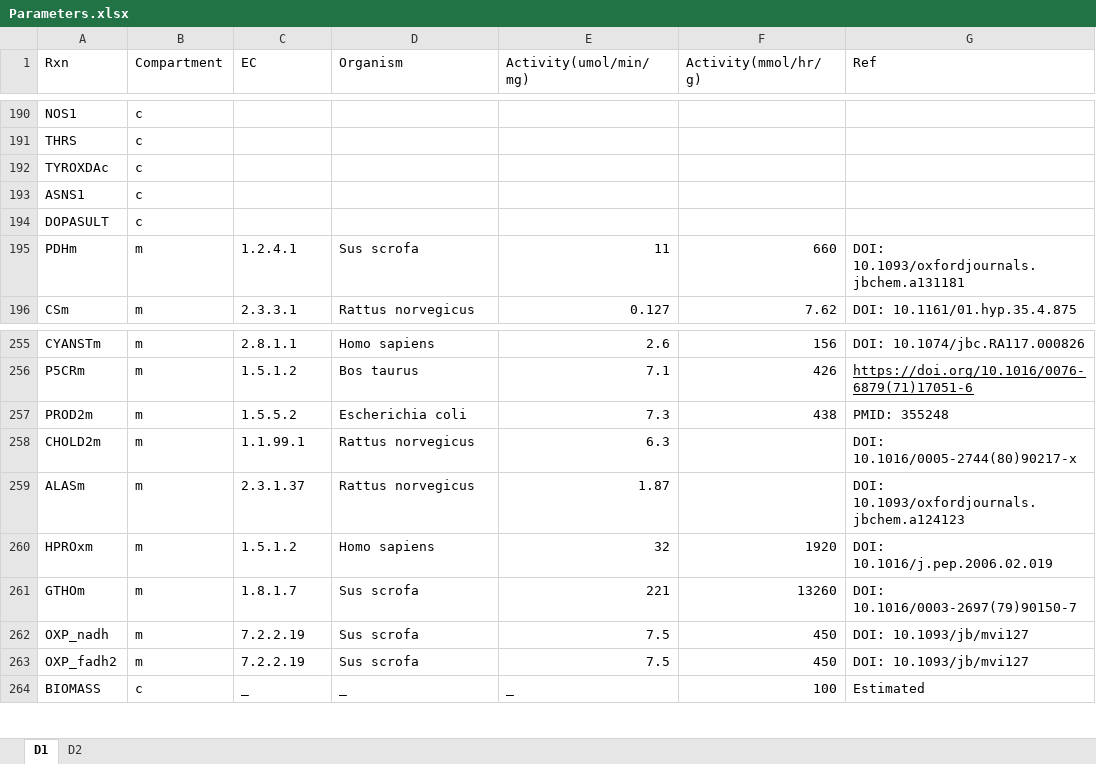
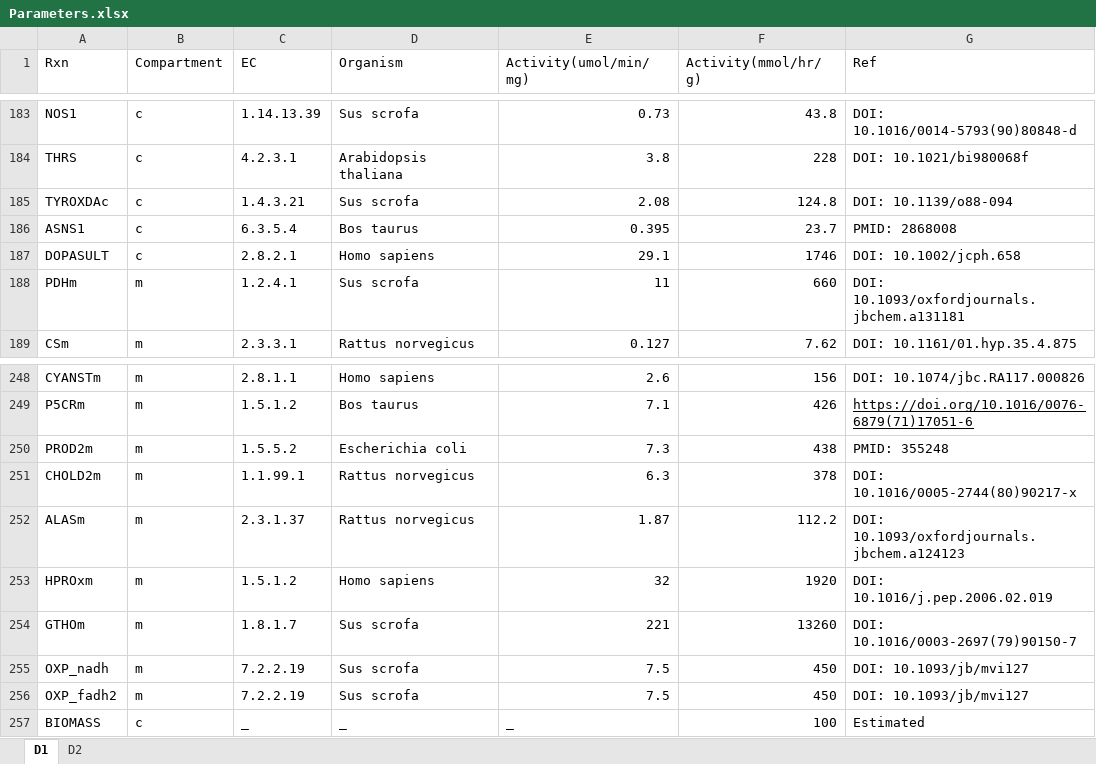
Before and after one commit to SizheQiu/PigGEM2025, an Excel workbook: data/gems/Parameters.xlsx, sheet D1, drawn as a sheet; only a part is shown, gaps mark what is left out; values as stored, in another font and other column widths than the file's, no borders; addresses are those after the commit; the diff covers the shown part only; the diff names each change by its address in the sheet, - before the commit and + after, or states it on an @@ line.

```diff
--- a/data/gems/Parameters.xlsx (sheet D1)
+++ b/data/gems/Parameters.xlsx (sheet D1)
-C183 (EC): (empty)
+C183 (EC): 1.14.13.39
-D183 (Organism): (empty)
+D183 (Organism): Sus scrofa
-E183 (Activity(umol/min/mg)): (empty)
+E183 (Activity(umol/min/mg)): 0.73
-F183 (Activity(mmol/hr/g)): (empty)
+F183 (Activity(mmol/hr/g)): 43.8
-G183 (Ref): (empty)
+G183 (Ref): DOI: 10.1016/0014-5793(90)80848-d
-C184 (EC): (empty)
+C184 (EC): 4.2.3.1
-D184 (Organism): (empty)
+D184 (Organism): Arabidopsis thaliana
-E184 (Activity(umol/min/mg)): (empty)
+E184 (Activity(umol/min/mg)): 3.8
-F184 (Activity(mmol/hr/g)): (empty)
+F184 (Activity(mmol/hr/g)): 228
-G184 (Ref): (empty)
+G184 (Ref): DOI: 10.1021/bi980068f
-C185 (EC): (empty)
+C185 (EC): 1.4.3.21
-D185 (Organism): (empty)
+D185 (Organism): Sus scrofa
-E185 (Activity(umol/min/mg)): (empty)
+E185 (Activity(umol/min/mg)): 2.08
-F185 (Activity(mmol/hr/g)): (empty)
+F185 (Activity(mmol/hr/g)): 124.8
-G185 (Ref): (empty)
+G185 (Ref): DOI: 10.1139/o88-094
-C186 (EC): (empty)
+C186 (EC): 6.3.5.4
-D186 (Organism): (empty)
+D186 (Organism): Bos taurus
-E186 (Activity(umol/min/mg)): (empty)
+E186 (Activity(umol/min/mg)): 0.395
-F186 (Activity(mmol/hr/g)): (empty)
+F186 (Activity(mmol/hr/g)): 23.7
-G186 (Ref): (empty)
+G186 (Ref): PMID: 2868008
-C187 (EC): (empty)
+C187 (EC): 2.8.2.1
-D187 (Organism): (empty)
+D187 (Organism): Homo sapiens
-E187 (Activity(umol/min/mg)): (empty)
+E187 (Activity(umol/min/mg)): 29.1
-F187 (Activity(mmol/hr/g)): (empty)
+F187 (Activity(mmol/hr/g)): 1746
-G187 (Ref): (empty)
+G187 (Ref): DOI: 10.1002/jcph.658
-F251 (Activity(mmol/hr/g)): (empty)
+F251 (Activity(mmol/hr/g)): 378
-F252 (Activity(mmol/hr/g)): (empty)
+F252 (Activity(mmol/hr/g)): 112.2
```
Also changed, not shown: 7 removed rows and 60 edited cells elsewhere in this sheet, formulas that keep their value, 1 other file.
